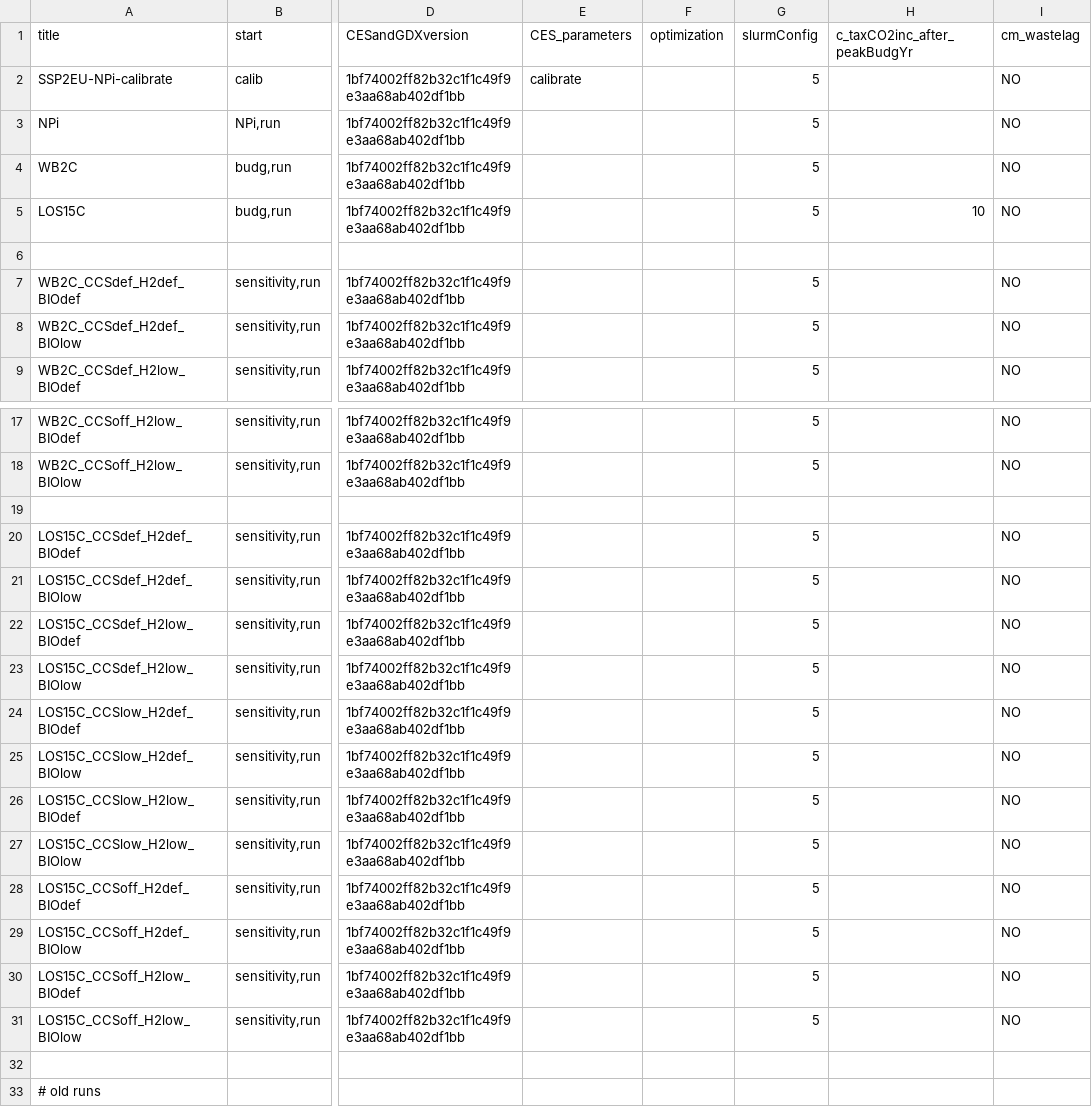
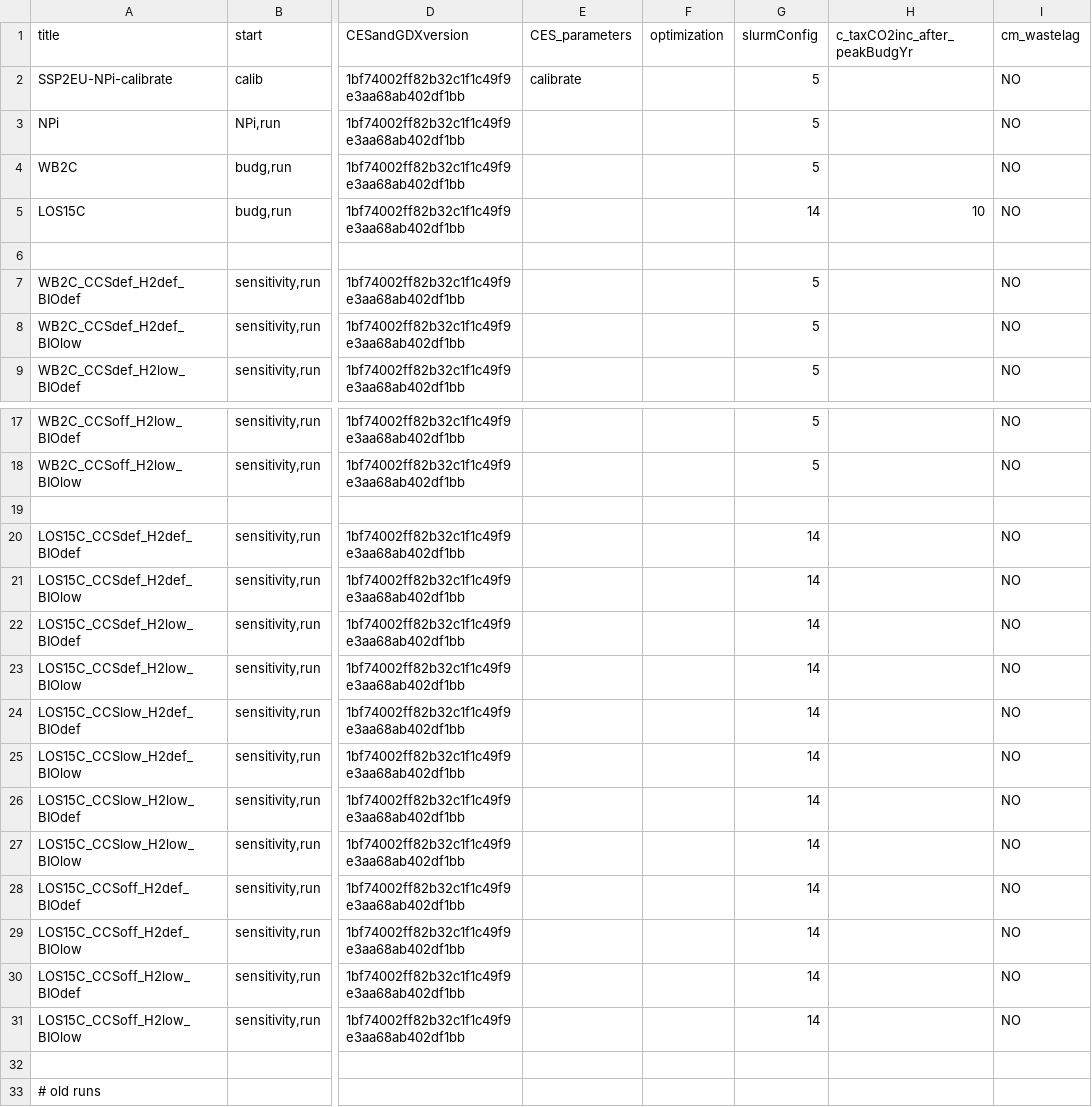
Before and after one commit to 0UmfHxcvx5J7JoaOhFSs5mncnisTJJ6q/remind, a CSV file: config/sc_B.csv, drawn as a sheet; only a part is shown, gaps mark what is left out; the diff names each change by its address in the sheet, - before the commit and + after, or states it on an @@ line.

Commit message:
set LOS15C slurm config to 14

```diff
--- a/config/sc_B.csv
+++ b/config/sc_B.csv
-G5 (slurmConfig): 5
+G5 (slurmConfig): 14
-G20:G31 (slurmConfig): 5
+G20:G31 (slurmConfig): 14
```
